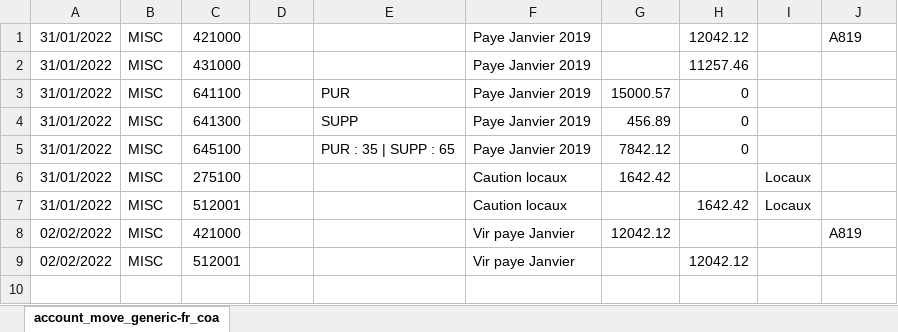
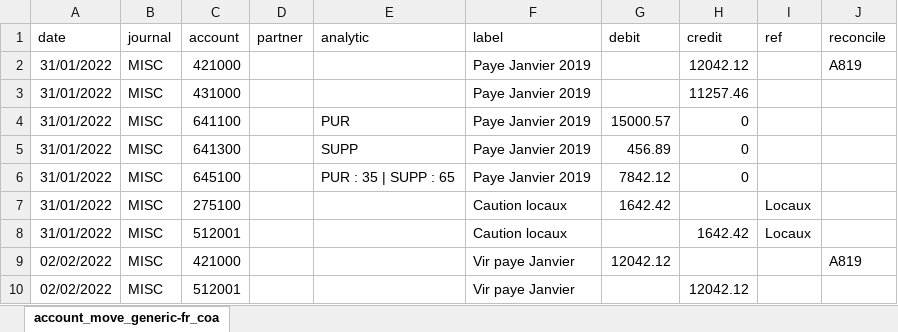
Before and after one commit to Alusage/account-move-import, an Excel workbook: account_move_csv_import/demo/account_move_generic-fr_coa.xlsx, sheet account_move_generic-fr_coa, drawn as a sheet; values as stored, in another font and other column widths than the file's, no borders; the diff names each change by its address in the sheet, - before the commit and + after, or states it on an @@ line.

Commit message:
[IMP] account_move_csv_import: CVS and XLSX/XLS/ODS formats are now fully configurable (colums, start line, sheet)
Add model account.move.import.config to be able to save several configurations. Add a default config.
Move module description to README and improve it.
For ODS parsing, switch to the odsparsator lib, because it is published on pypi (the rows lib is completely outdated on pypi)
For XLSX/XLS/ODS import, add support for date as string, to be more tolerant on bad Excel/ODS files.
Methods that don't need to be public are now private
Merge method clean_strip_pivot() inside method _update_pivot()
FEC import: don't crash when the file is not a text FEC file, but give a proper error message.
Use 'with' instruction to create tempfile
Add header line in demo XLSX/XLS/ODS/CSV files

```diff
--- a/account_move_csv_import/demo/account_move_generic-fr_coa.xlsx (sheet account_move_generic-fr_coa)
+++ b/account_move_csv_import/demo/account_move_generic-fr_coa.xlsx (sheet account_move_generic-fr_coa)
+row 1: date | journal | account | partner | analytic | label | debit | credit | ref | reconcile
```
Also changed, not shown: 13 other files.
